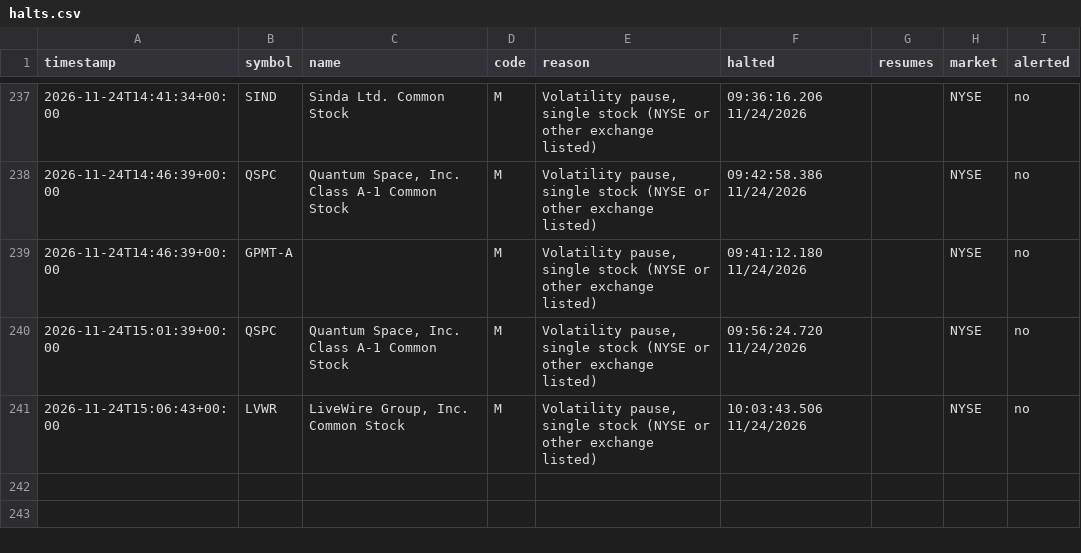
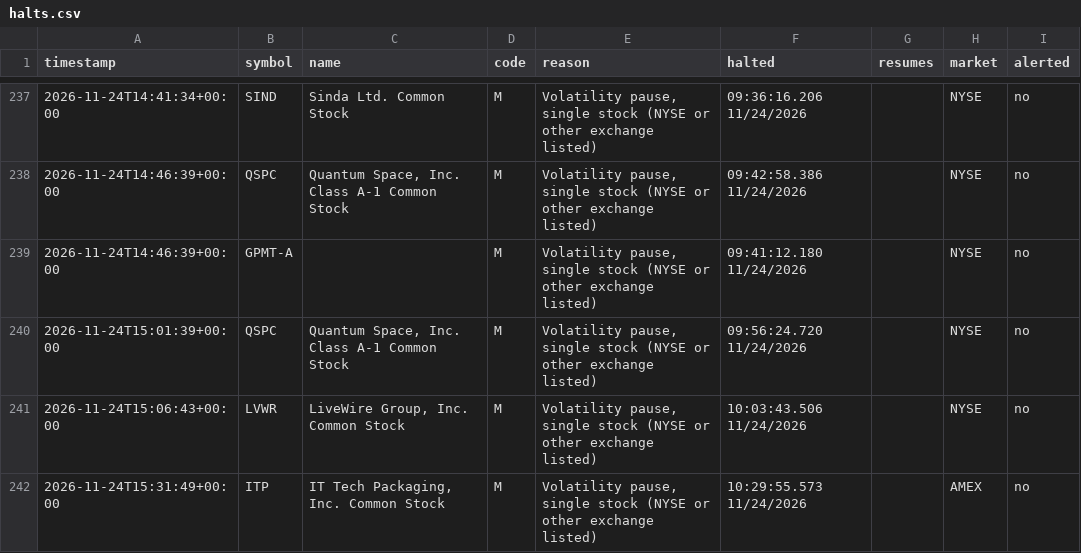
Before and after one commit to kiianlow/filings-monitor, a CSV file: data/halts.csv, drawn as a sheet; only a part is shown, gaps mark what is left out.

```diff
--- a/data/halts.csv
+++ b/data/halts.csv
@@ -241 +241,2 @@ timestamp,symbol,name,code,reason,halted,resumes,market,alerted
 2026-11-24T15:06:43+00:00,LVWR,"LiveWire Group, Inc. Common Stock",M,"Volatility pause, single stock (NYSE or other exchange listed)",10:03:43.506 11/24/2026,,NYSE,no
+2026-11-24T15:31:49+00:00,ITP,"IT Tech Packaging, Inc. Common Stock",M,"Volatility pause, single stock (NYSE or other exchange listed)",10:29:55.573 11/24/2026,,AMEX,no
```
Also changed, not shown: 2 other files.
